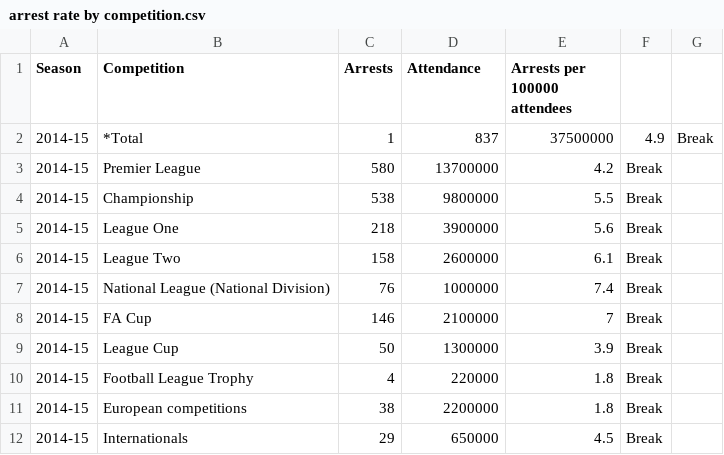
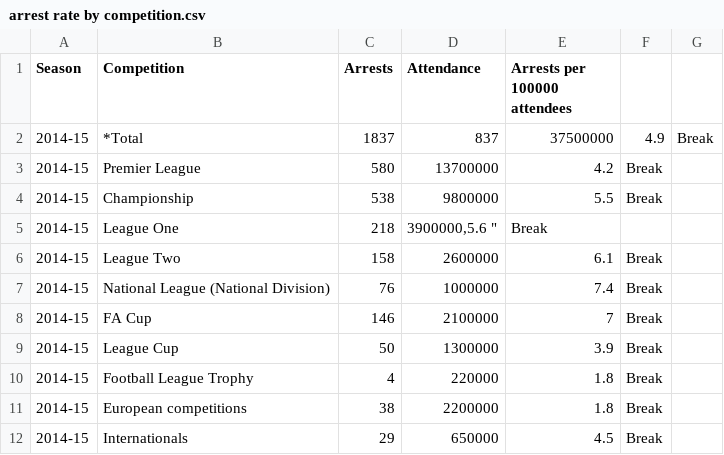
Before and after one commit to jamowamo/2022-4216COMP-Team17, a CSV file: arrest rate by competition.csv, drawn as a sheet; only a part is shown; the diff names each change by its address in the sheet, - before the commit and + after, or states it on an @@ line.

Commit message:
formatting table

```diff
--- a/arrest rate by competition.csv
+++ b/arrest rate by competition.csv
-C2 (Arrests): 1
+C2 (Arrests): 1837
-D5 (Attendance): 3900000
+D5 (Attendance): 3900000,5.6 "
-E5 (Arrests per 100000 attendees): 5.6
+E5 (Arrests per 100000 attendees): Break
-F5: Break
+F5: (empty)
```
Also changed, not shown: 1 other file.
